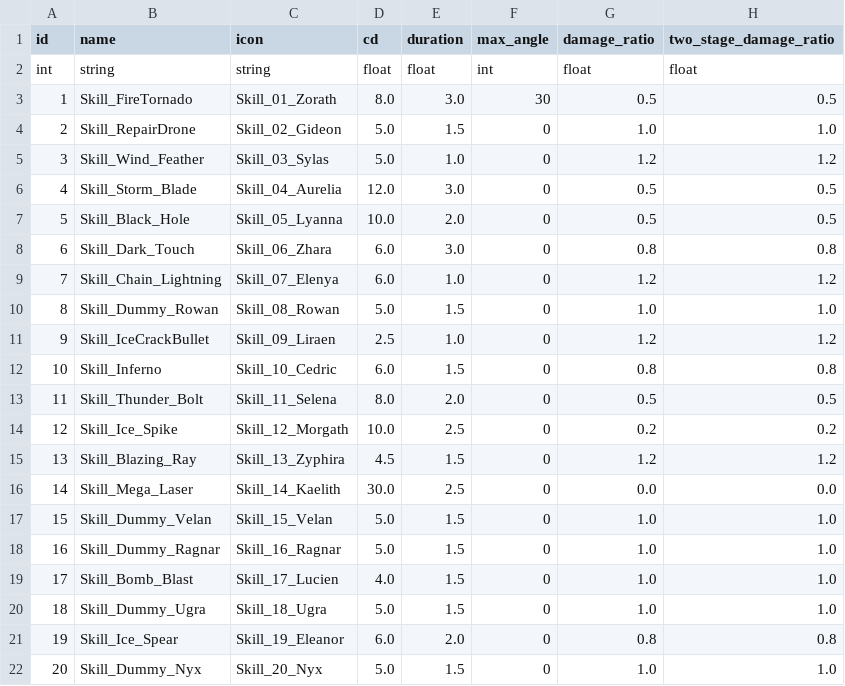
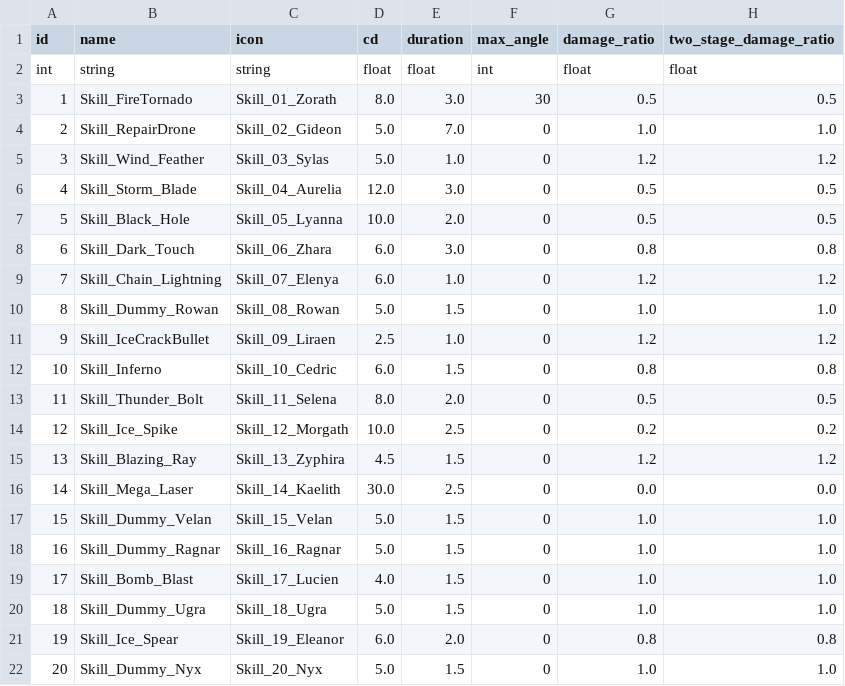
Before and after one commit to AlgoriaNet/project1-server, a CSV file: lib/config/base_skills.csv, drawn as a sheet; only a part is shown; the diff names each change by its address in the sheet, - before the commit and + after, or states it on an @@ line.

```diff
--- a/lib/config/base_skills.csv
+++ b/lib/config/base_skills.csv
-E4 (duration): 1.5
+E4 (duration): 7.0
```
